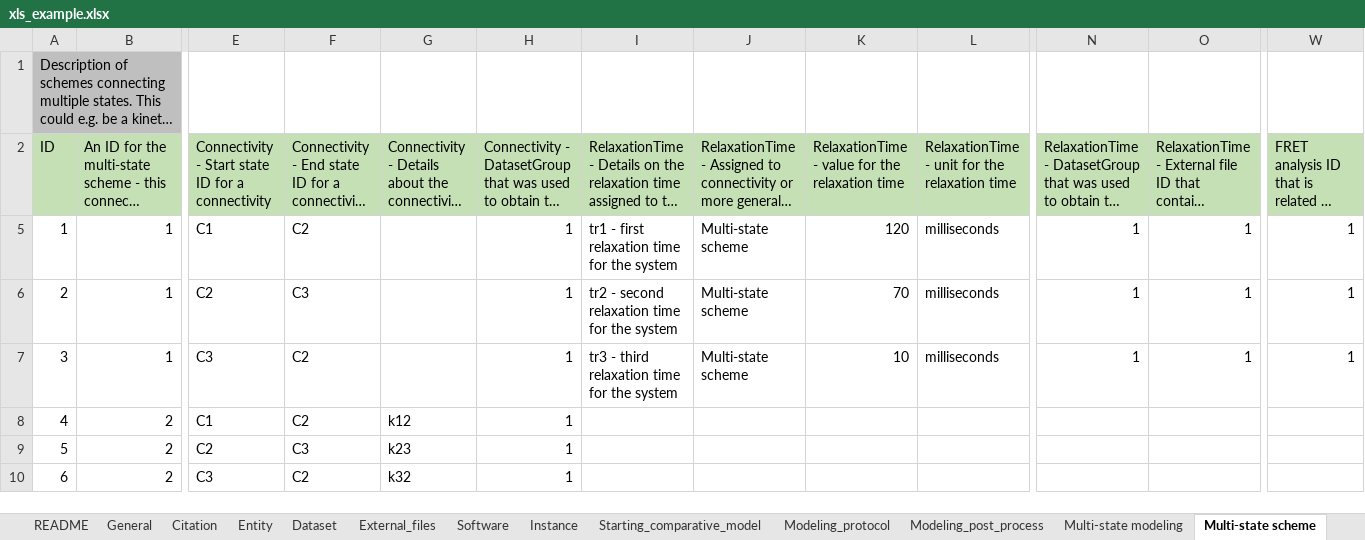
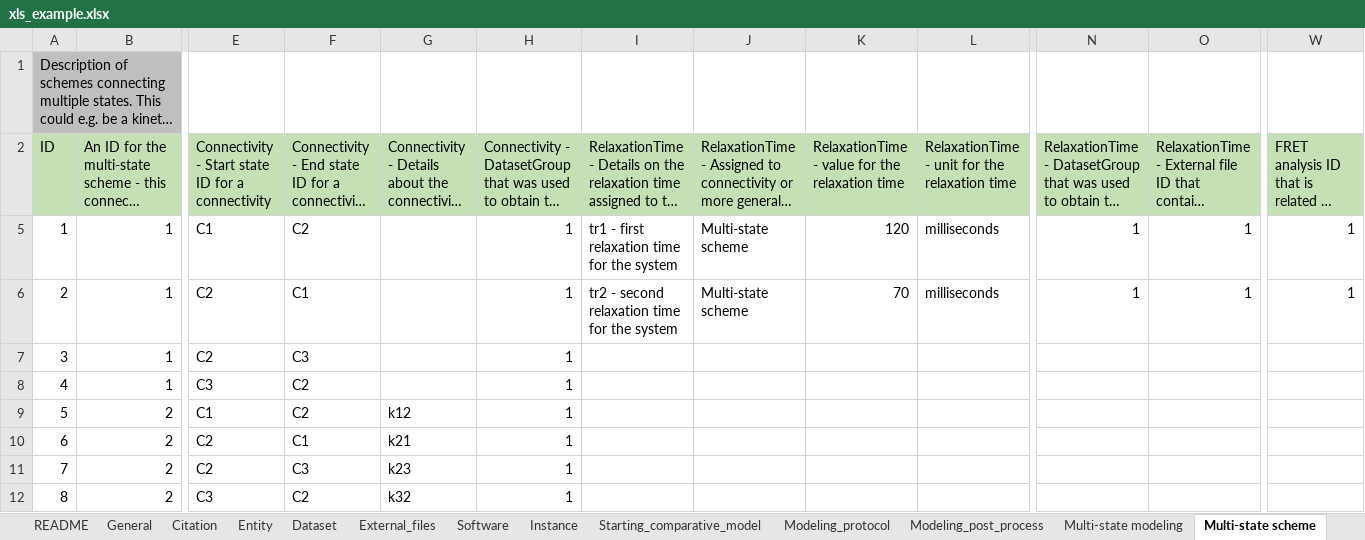
Before and after one commit to CAHanke/flr2mmcif, an Excel workbook: example/xls_example.xlsx, sheet Multi-state scheme, drawn as a sheet; only a part is shown, gaps mark what is left out; long unchanged cells end in …; values as stored, in another font and other column widths than the file's, no borders; addresses are those after the commit; rows hold the shown columns only; the diff names each change by its address in the sheet, - before the commit and + after, or states it on an @@ line.

```diff
--- a/example/xls_example.xlsx (sheet Multi-state scheme)
+++ b/example/xls_example.xlsx (sheet Multi-state scheme)
-F6: C3
+F6: C1
+row 7: 3 | 1 | C2 | C3 |  | 1
@@ column A (ID) renumbered from row 8 down @@
-I8: tr3 - third relaxation time for the system
+I8: (empty)
-J8: Multi-state scheme
+J8: (empty)
-K8: 10
+K8: (empty)
-L8: milliseconds
+L8: (empty)
-N8: 1
+N8: (empty)
-O8: 1
+O8: (empty)
-W8: 1
+W8: (empty)
+row 10: 6 | 2 | C2 | C1 | k21 | 1
```
Also changed, not shown: xls_template.xlsx.
